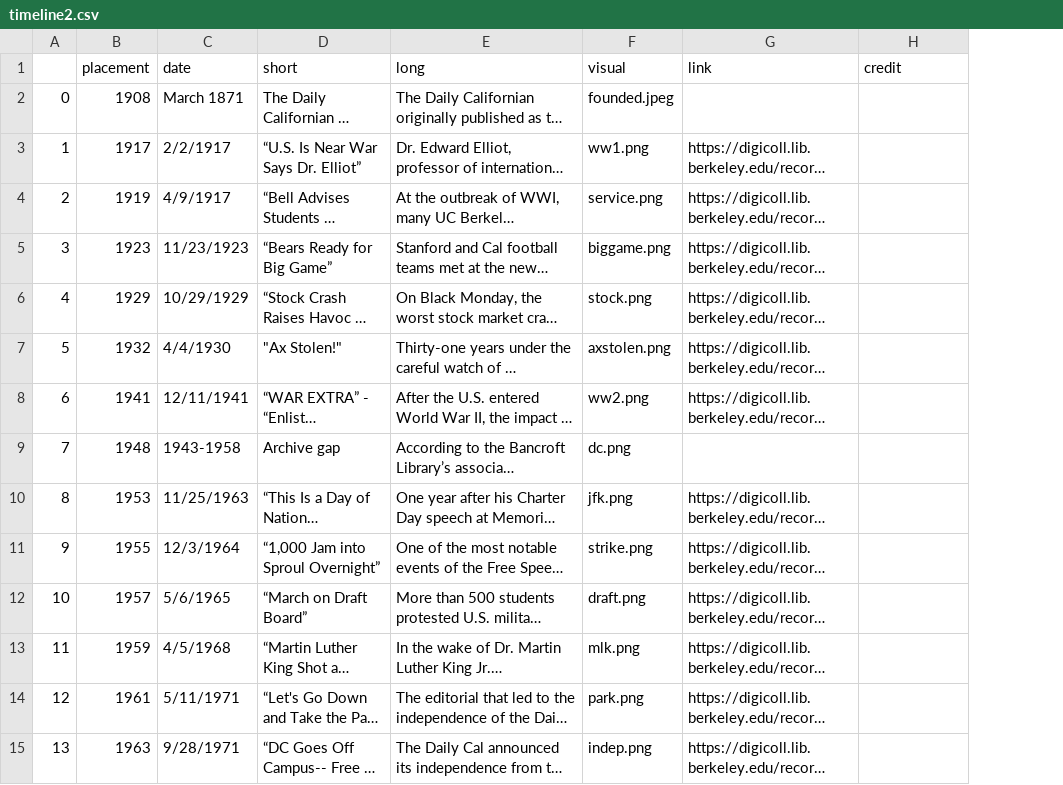
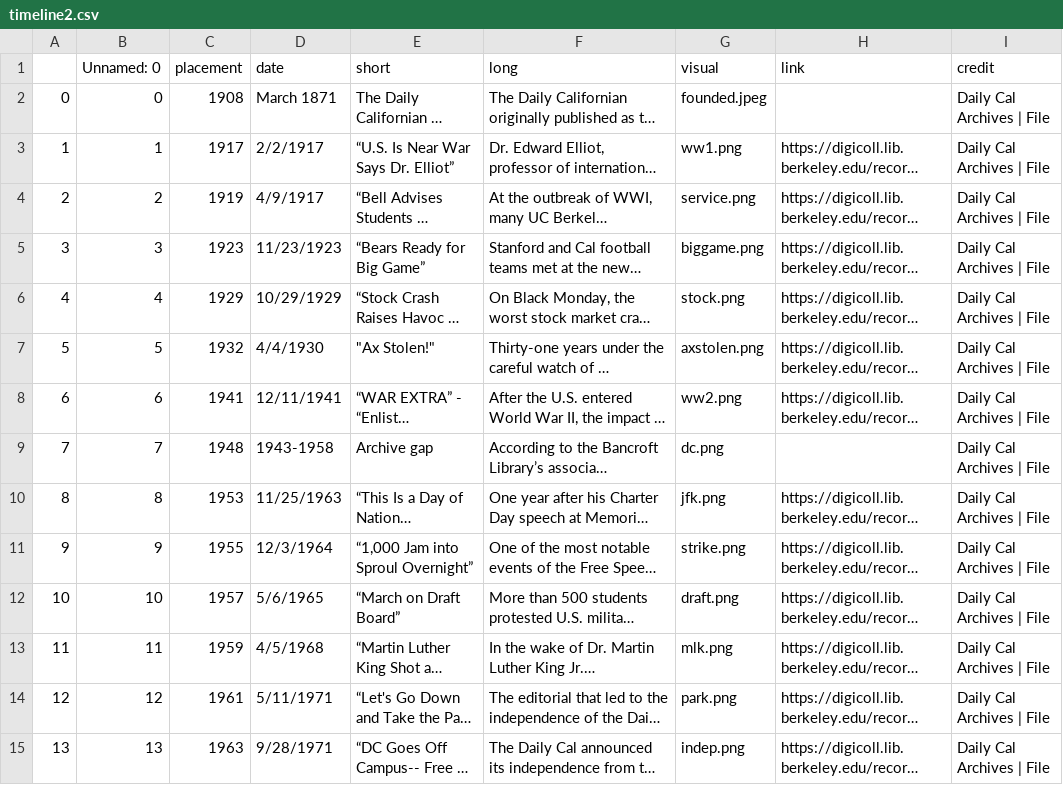
Before and after one commit to dailycal-projects/timeline_150, a CSV file: src/timeline2.csv, drawn as a sheet; only a part is shown; long unchanged cells end in …; addresses are those after the commit; the diff covers the shown part only; the diff names each change by its address in the sheet, - before the commit and + after, or states it on an @@ line.

```diff
--- a/src/timeline2.csv
+++ b/src/timeline2.csv
+column B (Unnamed: 0), rows 2-15: 0 | 1 | 2 | 3 | 4 | 5 | 6 | 7 | 8 | 9 | 10 | 11 | 12 | 13
-I2:I15 (credit): (empty)
+I2:I15 (credit): Daily Cal Archives | File
```
Also changed, not shown: 16 edited cells elsewhere in this file, 5 other files.
